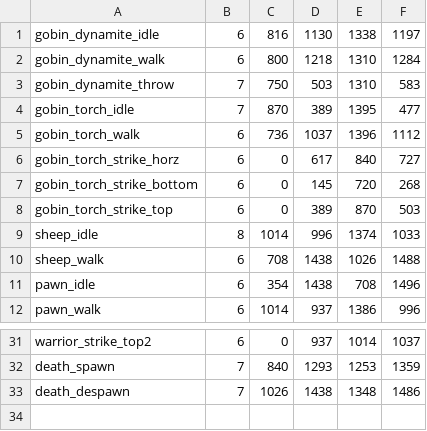
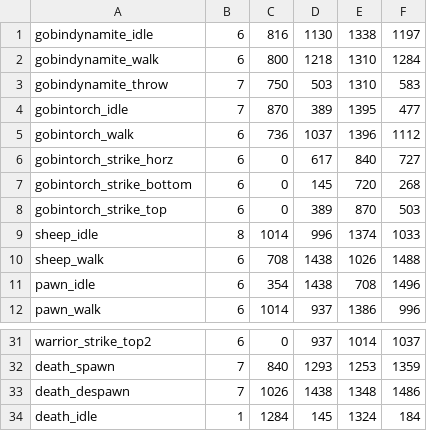
Before and after one commit to gabdube/rust-web-game, a CSV file: build/assets/units.csv, drawn as a sheet; only a part is shown, gaps mark what is left out.

```diff
--- a/build/assets/units.csv
+++ b/build/assets/units.csv
@@ -1,9 +1,9 @@
-gobin_dynamite_idle;6;816;1130;1338;1197;
-gobin_dynamite_walk;6;800;1218;1310;1284;
-gobin_dynamite_throw;7;750;503;1310;583;
-gobin_torch_idle;7;870;389;1395;477;
-gobin_torch_walk;6;736;1037;1396;1112;
-gobin_torch_strike_horz;6;0;617;840;727;
-gobin_torch_strike_bottom;6;0;145;720;268;
-gobin_torch_strike_top;6;0;389;870;503;
+gobindynamite_idle;6;816;1130;1338;1197;
+gobindynamite_walk;6;800;1218;1310;1284;
+gobindynamite_throw;7;750;503;1310;583;
+gobintorch_idle;7;870;389;1395;477;
+gobintorch_walk;6;736;1037;1396;1112;
+gobintorch_strike_horz;6;0;617;840;727;
+gobintorch_strike_bottom;6;0;145;720;268;
+gobintorch_strike_top;6;0;389;870;503;
 sheep_idle;8;1014;996;1374;1033;
@@ -33 +33,2 @@ death_spawn;7;840;1293;1253;1359;
 death_despawn;7;1026;1438;1348;1486;
+death_idle;1;1284;145;1324;184;
```
Also changed, not shown: build/assets/bundle.csv, 12 other files.
